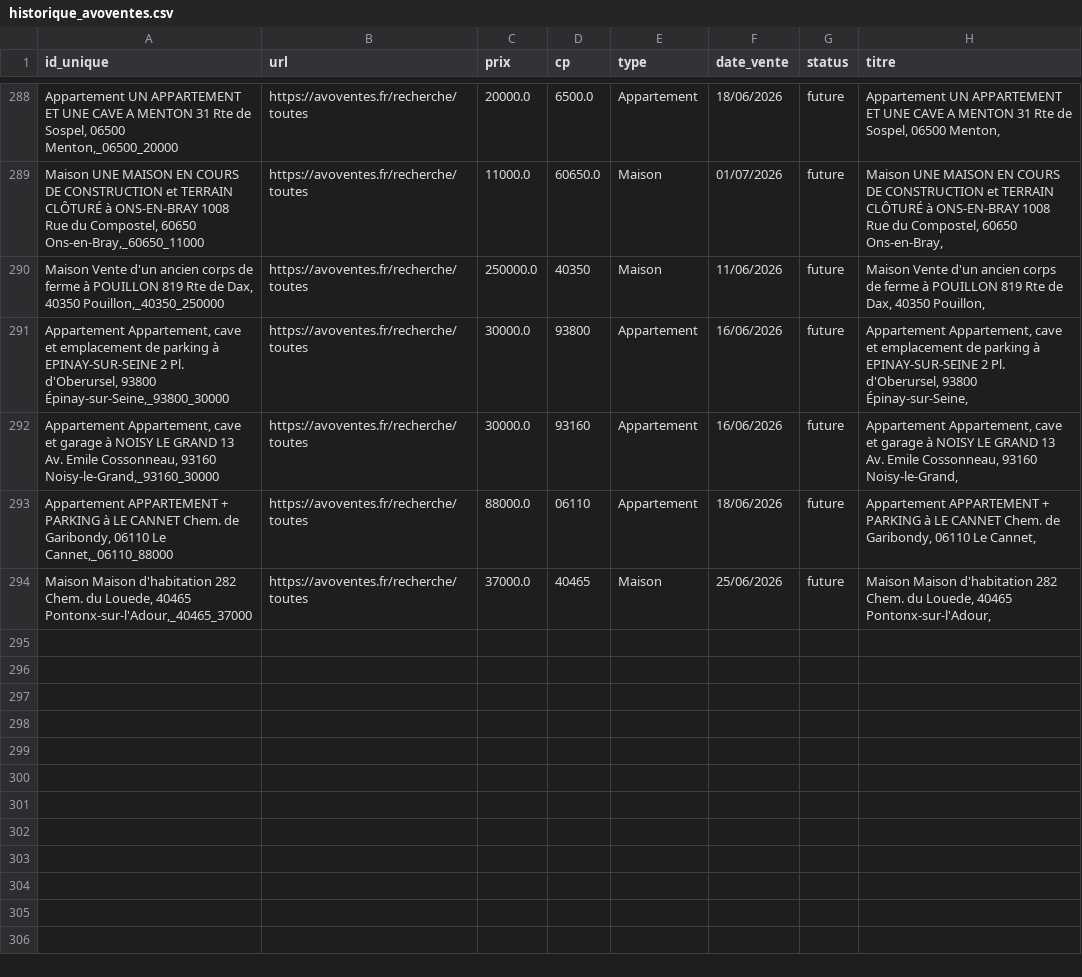
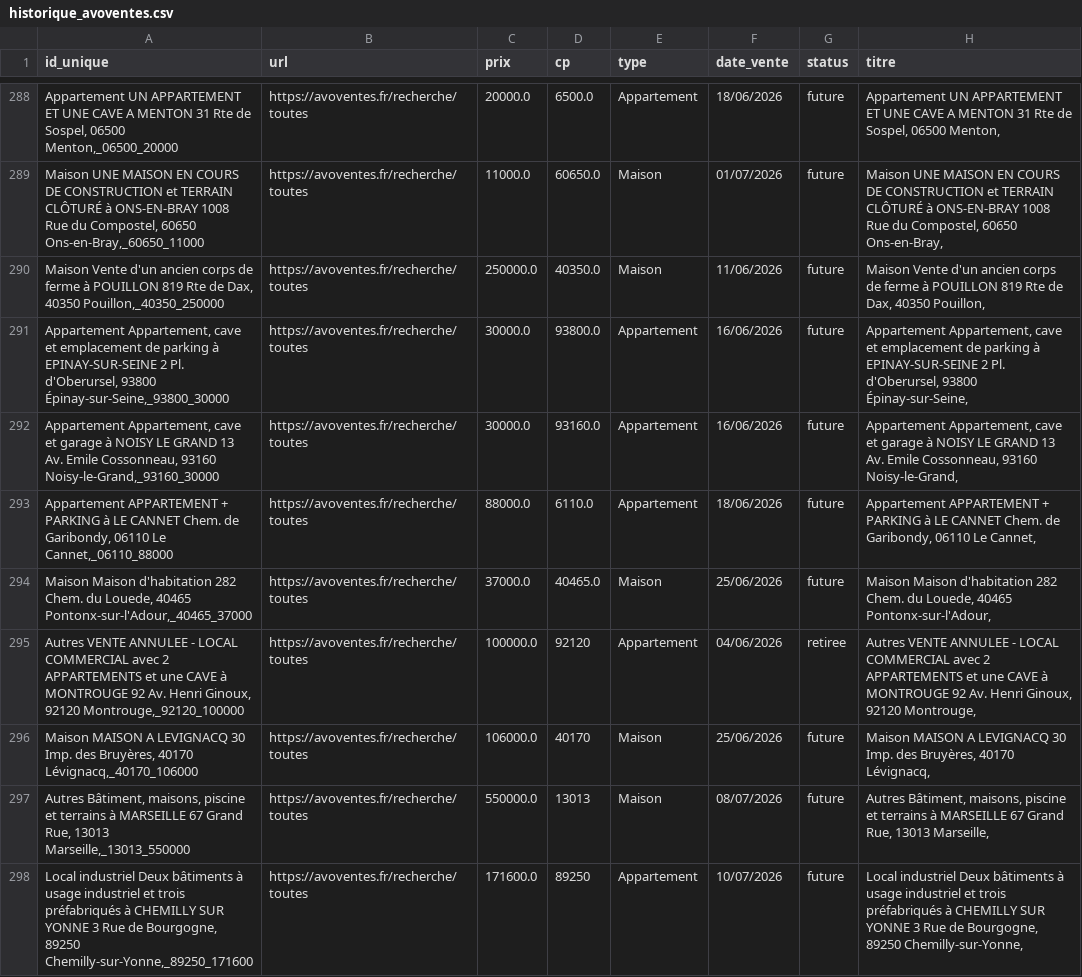
Before and after one commit to mathiasrou/viager-scraper, a CSV file: historique_avoventes.csv, drawn as a sheet; only a part is shown, gaps mark what is left out.

```diff
--- a/historique_avoventes.csv
+++ b/historique_avoventes.csv
@@ -289,6 +289,10 @@ Appartement UN APPARTEMENT ET UNE CAVE A MENTON 31 Rte de Sospel, 06500 Menton,_
 Maison UNE MAISON EN COURS DE CONSTRUCTION et TERRAIN CLÔTURÉ à ONS-EN-BRAY 1008 Rue du Compostel, 60650 Ons-en-Bray,_60650_11000;https://avoventes.fr/recherche/toutes;11000.0;60650.0;Maison;01/07/2026;future;Maison UNE MAISON EN COURS DE CONSTRUCTION et TERRAIN CLÔTURÉ à ONS-EN-BRAY 1008 Rue du Compostel, 60650 Ons-en-Bray,
-Maison Vente d'un ancien corps de ferme à POUILLON 819 Rte de Dax, 40350 Pouillon,_40350_250000;https://avoventes.fr/recherche/toutes;250000.0;40350;Maison;11/06/2026;future;Maison Vente d'un ancien corps de ferme à POUILLON 819 Rte de Dax, 40350 Pouillon,
-Appartement Appartement, cave et emplacement de parking à EPINAY-SUR-SEINE 2 Pl. d'Oberursel, 93800 Épinay-sur-Seine,_93800_30000;https://avoventes.fr/recherche/toutes;30000.0;93800;Appartement;16/06/2026;future;Appartement Appartement, cave et emplacement de parking à EPINAY-SUR-SEINE 2 Pl. d'Oberursel, 93800 Épinay-sur-Seine,
-Appartement Appartement, cave et garage à NOISY LE GRAND 13 Av. Emile Cossonneau, 93160 Noisy-le-Grand,_93160_30000;https://avoventes.fr/recherche/toutes;30000.0;93160;Appartement;16/06/2026;future;Appartement Appartement, cave et garage à NOISY LE GRAND 13 Av. Emile Cossonneau, 93160 Noisy-le-Grand,
-Appartement APPARTEMENT + PARKING à LE CANNET Chem. de Garibondy, 06110 Le Cannet,_06110_88000;https://avoventes.fr/recherche/toutes;88000.0;06110;Appartement;18/06/2026;future;Appartement APPARTEMENT + PARKING à LE CANNET Chem. de Garibondy, 06110 Le Cannet,
-Maison Maison d'habitation 282 Chem. du Louede, 40465 Pontonx-sur-l'Adour,_40465_37000;https://avoventes.fr/recherche/toutes;37000.0;40465;Maison;25/06/2026;future;Maison Maison d'habitation 282 Chem. du Louede, 40465 Pontonx-sur-l'Adour,
+Maison Vente d'un ancien corps de ferme à POUILLON 819 Rte de Dax, 40350 Pouillon,_40350_250000;https://avoventes.fr/recherche/toutes;250000.0;40350.0;Maison;11/06/2026;future;Maison Vente d'un ancien corps de ferme à POUILLON 819 Rte de Dax, 40350 Pouillon,
+Appartement Appartement, cave et emplacement de parking à EPINAY-SUR-SEINE 2 Pl. d'Oberursel, 93800 Épinay-sur-Seine,_93800_30000;https://avoventes.fr/recherche/toutes;30000.0;93800.0;Appartement;16/06/2026;future;Appartement Appartement, cave et emplacement de parking à EPINAY-SUR-SEINE 2 Pl. d'Oberursel, 93800 Épinay-sur-Seine,
+Appartement Appartement, cave et garage à NOISY LE GRAND 13 Av. Emile Cossonneau, 93160 Noisy-le-Grand,_93160_30000;https://avoventes.fr/recherche/toutes;30000.0;93160.0;Appartement;16/06/2026;future;Appartement Appartement, cave et garage à NOISY LE GRAND 13 Av. Emile Cossonneau, 93160 Noisy-le-Grand,
+Appartement APPARTEMENT + PARKING à LE CANNET Chem. de Garibondy, 06110 Le Cannet,_06110_88000;https://avoventes.fr/recherche/toutes;88000.0;6110.0;Appartement;18/06/2026;future;Appartement APPARTEMENT + PARKING à LE CANNET Chem. de Garibondy, 06110 Le Cannet,
+Maison Maison d'habitation 282 Chem. du Louede, 40465 Pontonx-sur-l'Adour,_40465_37000;https://avoventes.fr/recherche/toutes;37000.0;40465.0;Maison;25/06/2026;future;Maison Maison d'habitation 282 Chem. du Louede, 40465 Pontonx-sur-l'Adour,
+Autres VENTE ANNULEE - LOCAL COMMERCIAL avec 2 APPARTEMENTS et une CAVE à MONTROUGE 92 Av. Henri Ginoux, 92120 Montrouge,_92120_100000;https://avoventes.fr/recherche/toutes;100000.0;92120;Appartement;04/06/2026;retiree;Autres VENTE ANNULEE - LOCAL COMMERCIAL avec 2 APPARTEMENTS et une CAVE à MONTROUGE 92 Av. Henri Ginoux, 92120 Montrouge,
+Maison MAISON A LEVIGNACQ 30 Imp. des Bruyères, 40170 Lévignacq,_40170_106000;https://avoventes.fr/recherche/toutes;106000.0;40170;Maison;25/06/2026;future;Maison MAISON A LEVIGNACQ 30 Imp. des Bruyères, 40170 Lévignacq,
+Autres Bâtiment, maisons, piscine et terrains à MARSEILLE 67 Grand Rue, 13013 Marseille,_13013_550000;https://avoventes.fr/recherche/toutes;550000.0;13013;Maison;08/07/2026;future;Autres Bâtiment, maisons, piscine et terrains à MARSEILLE 67 Grand Rue, 13013 Marseille,
+Local industriel Deux bâtiments à usage industriel et trois préfabriqués à CHEMILLY SUR YONNE 3 Rue de Bourgogne, 89250 Chemilly-sur-Yonne,_89250_171600;https://avoventes.fr/recherche/toutes;171600.0;89250;Appartement;10/07/2026;future;Local industriel Deux bâtiments à usage industriel et trois préfabriqués à CHEMILLY SUR YONNE 3 Rue de Bourgogne, 89250 Chemilly-sur-Yonne,
```
Also changed, not shown: historique_ids.csv, historique_immo.csv, 2 other files.
